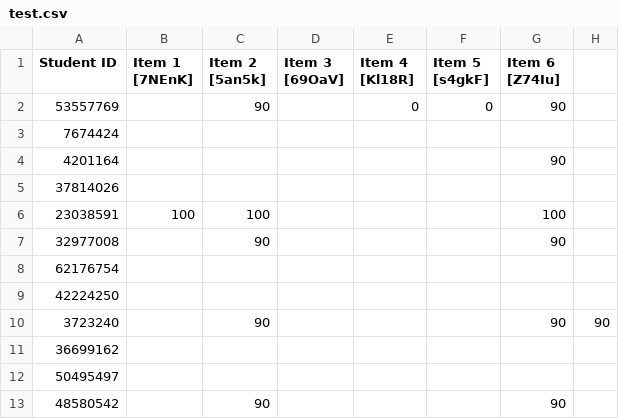
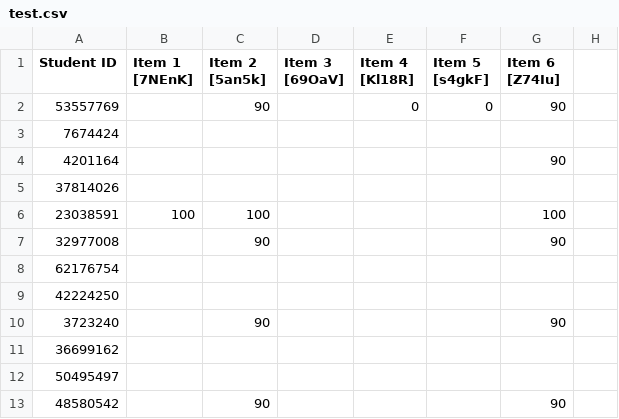
Before and after one commit to santigallego9/SantiGallego, a CSV file: test.csv, drawn as a sheet.

Commit message:
Update test.csv

```diff
--- a/test.csv
+++ b/test.csv
@@ -9,3 +9,3 @@ Student ID,Item 1 [7NEnK],Item 2 [5an5k],Item 3 [69OaV], Item 4 [Kl18R], Item 5
 42224250,,,,,,
-3723240,,90,,,,90,90
+3723240,,90,,,,90
 36699162,,,,,,
```
